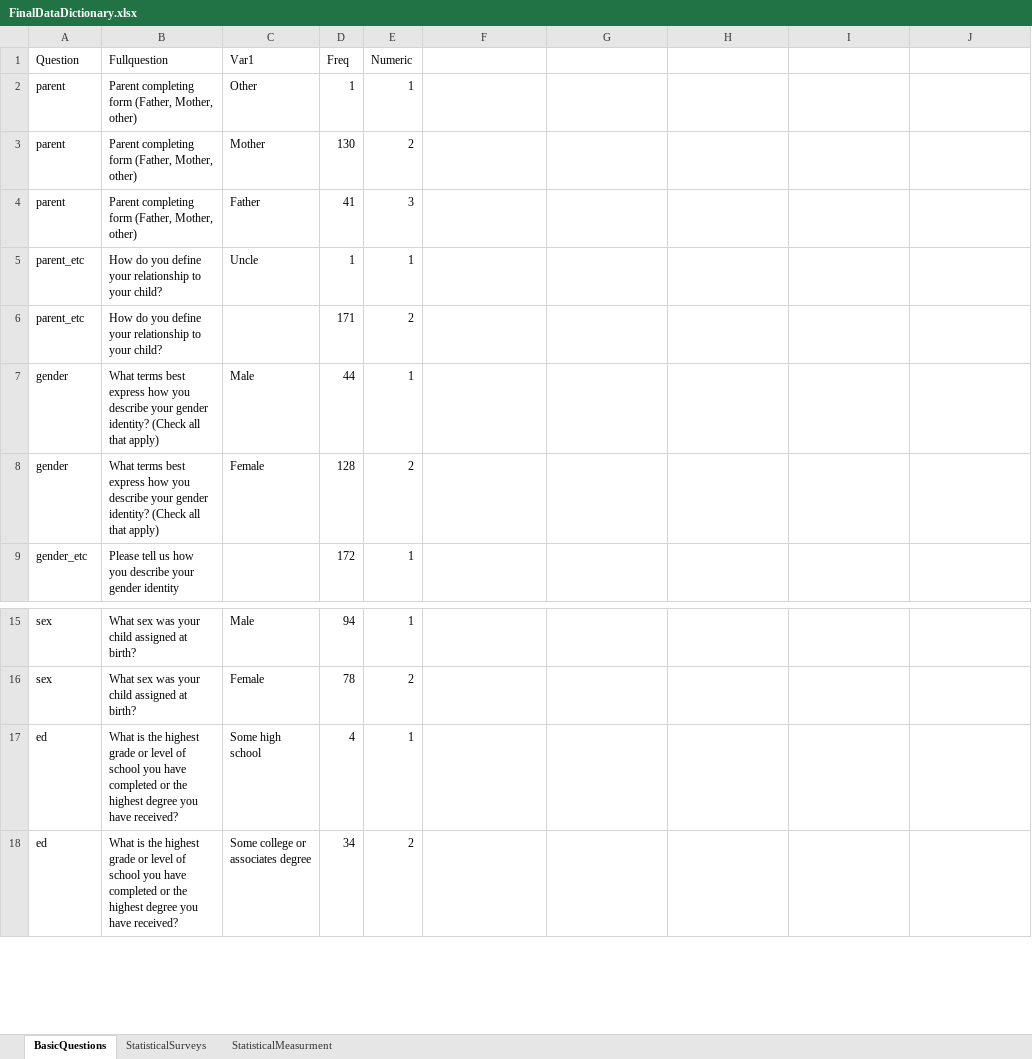
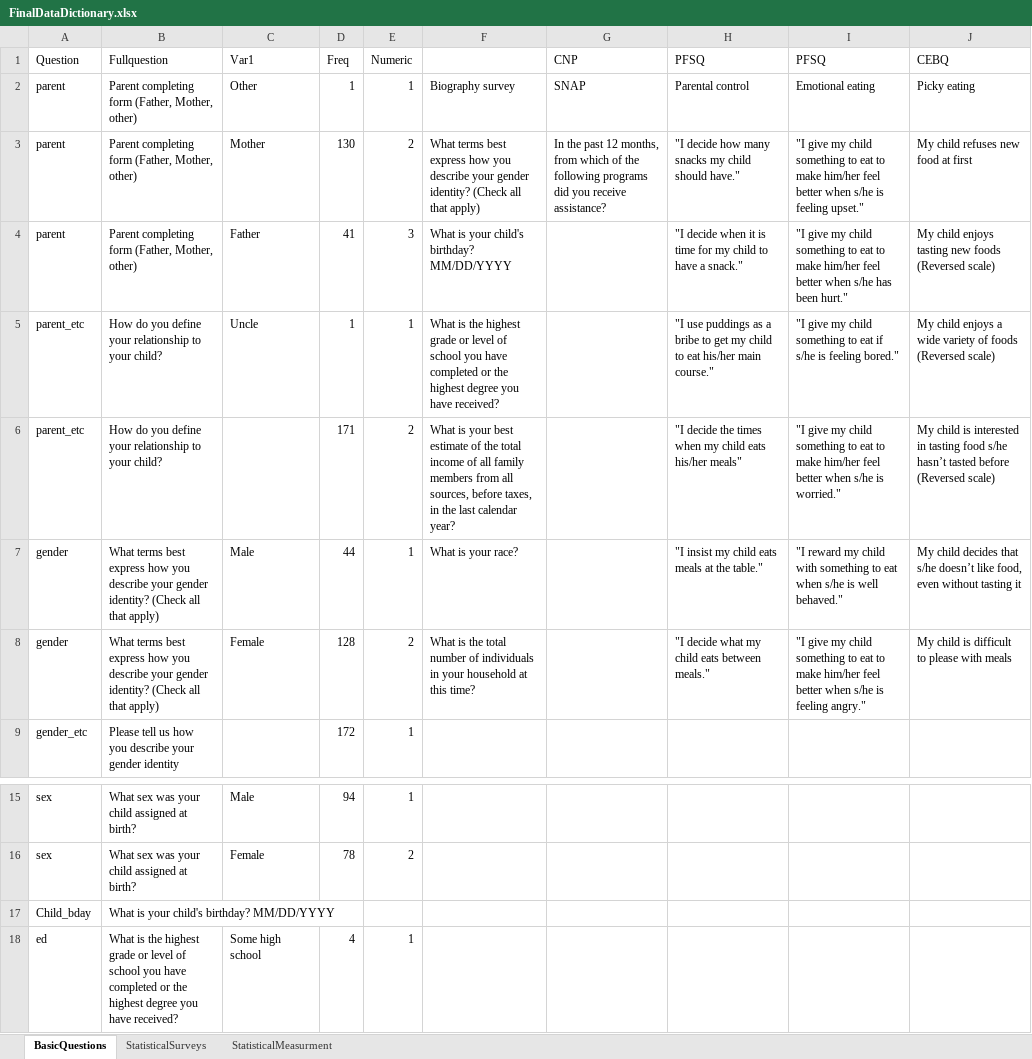
Before and after one commit to sghasemp/PATH, an Excel workbook: Thesis/DataDictionary/FinalDataDictionary.xlsx, sheet BasicQuestions, drawn as a sheet; only a part is shown, gaps mark what is left out; the shorter side is filled out with more unchanged rows; values as stored, in another font and other column widths than the file's, no cell formats; the diff names each change by its address in the sheet, - before the commit and + after, or states it on an @@ line.

Commit message:
R1: household , education, income stat calculation added

```diff
--- a/Thesis/DataDictionary/FinalDataDictionary.xlsx (sheet BasicQuestions)
+++ b/Thesis/DataDictionary/FinalDataDictionary.xlsx (sheet BasicQuestions)
-G1: (empty)
+G1: CNP
-H1: (empty)
+H1: PFSQ
-I1: (empty)
+I1: PFSQ
-J1: (empty)
+J1: CEBQ
-F2: (empty)
+F2: Biography survey
-G2 (CNP): (empty)
+G2 (CNP): SNAP
-H2 (PFSQ): (empty)
+H2 (PFSQ): Parental control
-I2 (PFSQ): (empty)
+I2 (PFSQ): Emotional eating
-J2 (CEBQ): (empty)
+J2 (CEBQ): Picky eating
-F3: (empty)
+F3: What terms best express how you describe your gender identity? (Check all that apply)
-G3 (CNP): (empty)
+G3 (CNP): In the past 12 months, from which of the following programs did you receive assistance?
-H3 (PFSQ): (empty)
+H3 (PFSQ): "I decide how many snacks my child should have."
-I3 (PFSQ): (empty)
+I3 (PFSQ): "I give my child something to eat to make him/her feel better when s/he is feeling upset."
-J3 (CEBQ): (empty)
+J3 (CEBQ): My child refuses new food at first
-F4: (empty)
+F4: What is your child's birthday? MM/DD/YYYY
-H4 (PFSQ): (empty)
+H4 (PFSQ): "I decide when it is time for my child to have a snack."
-I4 (PFSQ): (empty)
+I4 (PFSQ): "I give my child something to eat to make him/her feel better when s/he has been hurt."
-J4 (CEBQ): (empty)
+J4 (CEBQ): My child enjoys tasting new foods (Reversed scale)
-F5: (empty)
+F5: What is the highest grade or level of school you have completed or the highest degree you have received?
-H5 (PFSQ): (empty)
+H5 (PFSQ): "I use puddings as a bribe to get my child to eat his/her main course."
-I5 (PFSQ): (empty)
+I5 (PFSQ): "I give my child something to eat if s/he is feeling bored."
-J5 (CEBQ): (empty)
+J5 (CEBQ): My child enjoys a wide variety of foods (Reversed scale)
-F6: (empty)
+F6: What is your best estimate of the total income of all family members from all sources, before taxes, in the last calendar year?
-H6 (PFSQ): (empty)
+H6 (PFSQ): "I decide the times when my child eats his/her meals"
-I6 (PFSQ): (empty)
+I6 (PFSQ): "I give my child something to eat to make him/her feel better when s/he is worried."
-J6 (CEBQ): (empty)
+J6 (CEBQ): My child is interested in tasting food s/he hasn’t tasted before (Reversed scale)
-F7: (empty)
+F7: What is your race?
-H7 (PFSQ): (empty)
+H7 (PFSQ): "I insist my child eats meals at the table."
-I7 (PFSQ): (empty)
+I7 (PFSQ): "I reward my child with something to eat when s/he is well behaved."
-J7 (CEBQ): (empty)
+J7 (CEBQ): My child decides that s/he doesn’t like food, even without tasting it
-F8: (empty)
+F8: What is the total number of individuals in your household at this time?
-H8 (PFSQ): (empty)
+H8 (PFSQ): "I decide what my child eats between meals."
-I8 (PFSQ): (empty)
+I8 (PFSQ): "I give my child something to eat to make him/her feel better when s/he is feeling angry."
-J8 (CEBQ): (empty)
+J8 (CEBQ): My child is difficult to please with meals
+row 17: Child_bday | What is your child's birthday? MM/DD/YYYY
```
Also changed, not shown: sheet StatisticalSurveys, sheet StatisticalMeasurment, cell formats, 3 other files.
